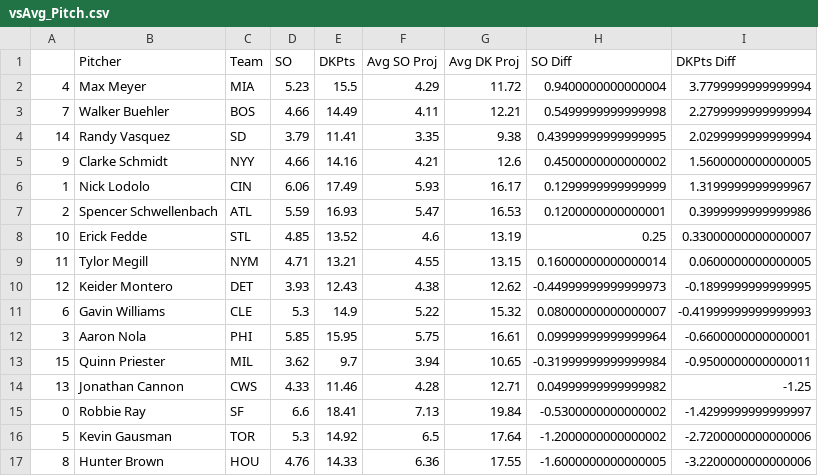
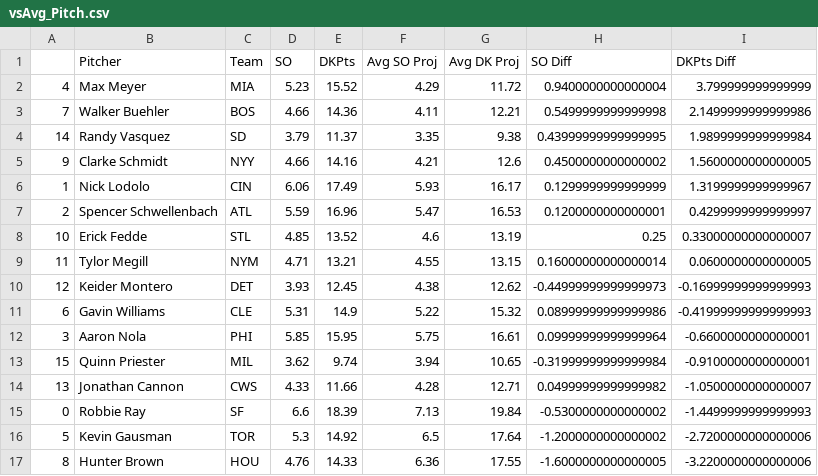
Before and after one commit to JonPGH/slateProj, a CSV file: Data/vsAvg_Pitch.csv, drawn as a sheet.

```diff
--- a/Data/vsAvg_Pitch.csv
+++ b/Data/vsAvg_Pitch.csv
@@ -1,16 +1,16 @@
 ,Pitcher,Team,SO,DKPts,Avg SO Proj,Avg DK Proj,SO Diff,DKPts Diff
-4,Max Meyer,MIA,5.23,15.5,4.29,11.72,0.9400000000000004,3.7799999999999994
-7,Walker Buehler,BOS,4.66,14.49,4.11,12.21,0.5499999999999998,2.2799999999999994
-14,Randy Vasquez,SD,3.79,11.41,3.35,9.38,0.43999999999999995,2.0299999999999994
+4,Max Meyer,MIA,5.23,15.52,4.29,11.72,0.9400000000000004,3.799999999999999
+7,Walker Buehler,BOS,4.66,14.36,4.11,12.21,0.5499999999999998,2.1499999999999986
+14,Randy Vasquez,SD,3.79,11.37,3.35,9.38,0.43999999999999995,1.9899999999999984
 9,Clarke Schmidt,NYY,4.66,14.16,4.21,12.6,0.4500000000000002,1.5600000000000005
 1,Nick Lodolo,CIN,6.06,17.49,5.93,16.17,0.1299999999999999,1.3199999999999967
-2,Spencer Schwellenbach,ATL,5.59,16.93,5.47,16.53,0.1200000000000001,0.3999999999999986
+2,Spencer Schwellenbach,ATL,5.59,16.96,5.47,16.53,0.1200000000000001,0.4299999999999997
 10,Erick Fedde,STL,4.85,13.52,4.6,13.19,0.25,0.33000000000000007
 11,Tylor Megill,NYM,4.71,13.21,4.55,13.15,0.16000000000000014,0.0600000000000005
-12,Keider Montero,DET,3.93,12.43,4.38,12.62,-0.44999999999999973,-0.1899999999999995
-6,Gavin Williams,CLE,5.3,14.9,5.22,15.32,0.08000000000000007,-0.41999999999999993
+12,Keider Montero,DET,3.93,12.45,4.38,12.62,-0.44999999999999973,-0.16999999999999993
+6,Gavin Williams,CLE,5.31,14.9,5.22,15.32,0.08999999999999986,-0.41999999999999993
 3,Aaron Nola,PHI,5.85,15.95,5.75,16.61,0.09999999999999964,-0.6600000000000001
-15,Quinn Priester,MIL,3.62,9.7,3.94,10.65,-0.31999999999999984,-0.9500000000000011
-13,Jonathan Cannon,CWS,4.33,11.46,4.28,12.71,0.04999999999999982,-1.25
-0,Robbie Ray,SF,6.6,18.41,7.13,19.84,-0.5300000000000002,-1.4299999999999997
+15,Quinn Priester,MIL,3.62,9.74,3.94,10.65,-0.31999999999999984,-0.9100000000000001
+13,Jonathan Cannon,CWS,4.33,11.66,4.28,12.71,0.04999999999999982,-1.0500000000000007
+0,Robbie Ray,SF,6.6,18.39,7.13,19.84,-0.5300000000000002,-1.4499999999999993
 5,Kevin Gausman,TOR,5.3,14.92,6.5,17.64,-1.2000000000000002,-2.7200000000000006
```
Also changed, not shown: Data/Tableau_DailyHitterProj.csv, Data/Tableau_DailyPitcherProj.csv, 4 other files.
